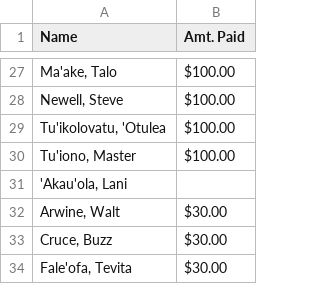
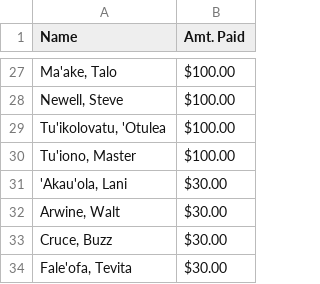
Before and after one commit to mtuiono/streamlit_playersList, a CSV file: players.csv, drawn as a sheet; only a part is shown, gaps mark what is left out.

Commit message:
Update players.csv

```diff
--- a/players.csv
+++ b/players.csv
@@ -30,3 +30,3 @@ Name,Amt. Paid
 "Tu'iono, Master", $100.00
-"'Akau'ola, Lani" ,
+"'Akau'ola, Lani" , $30.00
 "Arwine, Walt", $30.00
```
